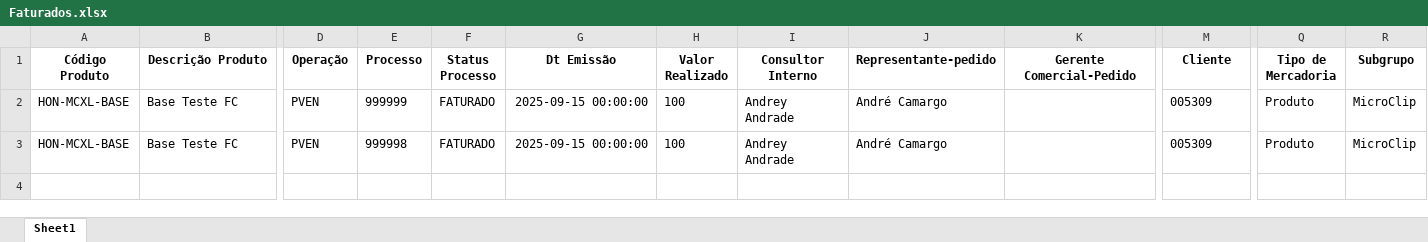
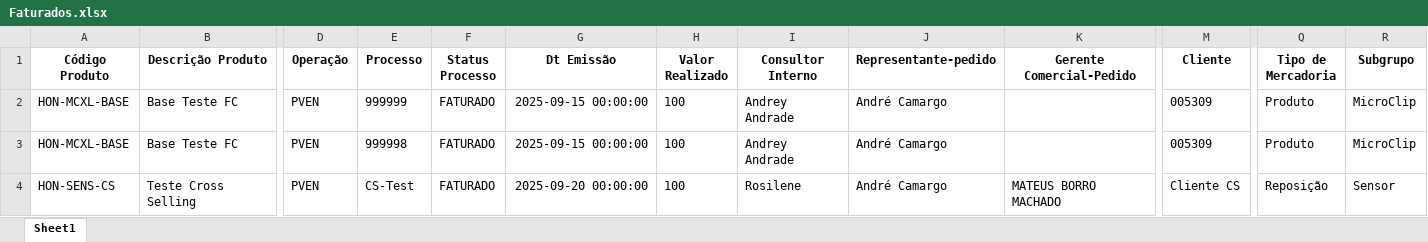
Before and after one commit to tiago-cappi/robo-comissoes, an Excel workbook: Faturados.xlsx, sheet Sheet1, drawn as a sheet; only a part is shown, gaps mark what is left out; values as stored, in another font and other column widths than the file's, no borders; rows hold the shown columns only; the diff names each change by its address in the sheet, - before the commit and + after, or states it on an @@ line.

```diff
--- a/Faturados.xlsx (sheet Sheet1)
+++ b/Faturados.xlsx (sheet Sheet1)
+row 4: HON-SENS-CS | Teste Cross Selling | PVEN | CS-Test | FATURADO | 2025-09-20 00:00:00 | 100 | Rosilene | André Camargo | MATEUS BORRO MACHADO | Cliente CS | Reposição | Sensor
```
Also changed, not shown: Analise_Comercial_Completa.xlsx, Conversões.xlsx, 27 other files.
